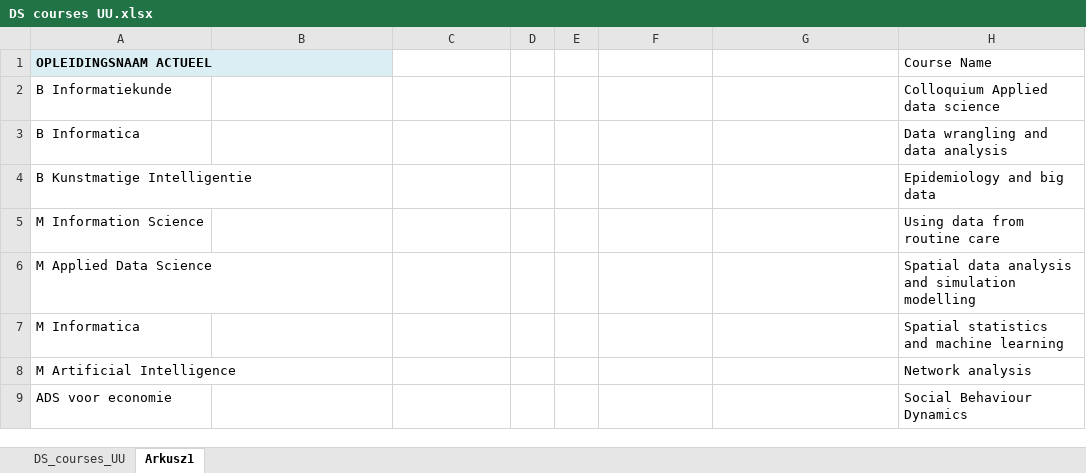
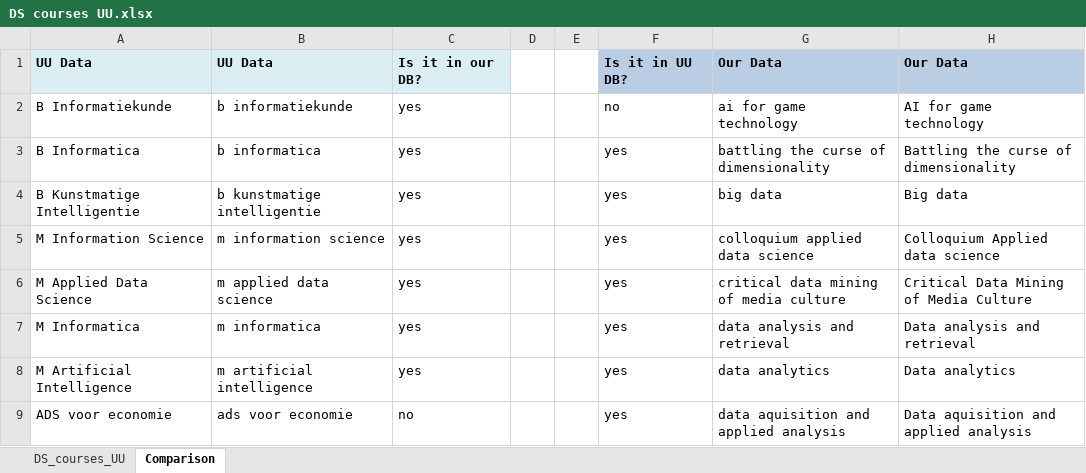
Before and after one commit to gerkovink/UU-DS-courses, an Excel workbook: Shiny App/Data/DS courses UU.xlsx, sheet Comparison, drawn as a sheet; only a part is shown; values as stored, in another font and other column widths than the file's, no borders; conditional formats not drawn; removed rows and columns are numbered as before the commit, all else as after; the diff covers the shown part only; the diff names each change by its address in the sheet, - before the commit and + after, or states it on an @@ line.

Commit message:
update to overview and data update

```diff
--- a/Shiny App/Data/DS courses UU.xlsx (sheet Comparison)
+++ b/Shiny App/Data/DS courses UU.xlsx (sheet Comparison)
-sheet tab: Arkusz1
+sheet tab: Comparison
-row 1: OPLEIDINGSNAAM ACTUEEL |  |  |  |  |  |  | Course Name
+row 1: UU Data | UU Data | Is it in our DB? |  |  | Is it in UU DB? | Our Data | Our Data
-B2: (empty)
+B2: b informatiekunde
-C2:C8: (empty)
+C2:C8: yes
-F2: (empty)
+F2: no
-G2: (empty)
+G2: ai for game technology
-H2: Colloquium Applied data science
+H2: AI for game technology
-B3: (empty)
+B3: b informatica
-F3:F9: (empty)
+F3:F9: yes
-G3: (empty)
+G3: battling the curse of dimensionality
-H3: Data wrangling and data analysis
+H3: Battling the curse of dimensionality
-B4: (empty)
+B4: b kunstmatige intelligentie
-G4: (empty)
+G4: big data
-H4: Epidemiology and big data
+H4: Big data
-B5: (empty)
+B5: m information science
-G5: (empty)
+G5: colloquium applied data science
-H5: Using data from routine care
+H5: Colloquium Applied data science
-B6: (empty)
+B6: m applied data science
-G6: (empty)
+G6: critical data mining of media culture
-H6: Spatial data analysis and simulation modelling
+H6: Critical Data Mining of Media Culture
-B7: (empty)
+B7: m informatica
-G7: (empty)
+G7: data analysis and retrieval
-H7: Spatial statistics and machine learning
+H7: Data analysis and retrieval
-B8: (empty)
+B8: m artificial intelligence
-G8: (empty)
+G8: data analytics
-H8: Network analysis
+H8: Data analytics
-B9: (empty)
+B9: ads voor economie
-C9: (empty)
+C9: no
-G9: (empty)
+G9: data aquisition and applied analysis
-H9: Social Behaviour Dynamics
+H9: Data aquisition and applied analysis
```
Also changed, not shown: 746 edited cells and cell formats elsewhere in this sheet, sheet DS_courses_UU, formulas that keep their value, Shiny App/Data/short.xlsx, 4 other files.
